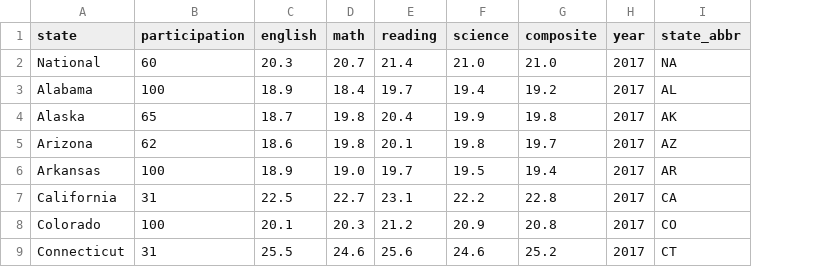
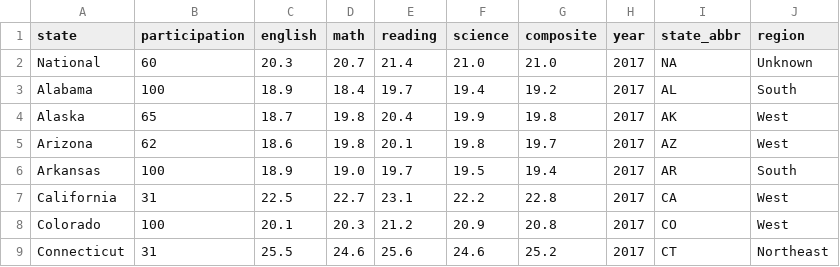
Before and after one commit to wegamoto/project_No.1, a CSV file: data/act_2017_cleaned.csv, drawn as a sheet; only a part is shown; the diff names each change by its address in the sheet, - before the commit and + after, or states it on an @@ line.

```diff
--- a/data/act_2017_cleaned.csv
+++ b/data/act_2017_cleaned.csv
+column J (region), rows 2-9: Unknown | South | West | West | South | West | West | Northeast
```
Also changed, not shown: data/act_2018_cleaned.csv, data/act_2019_cleaned.csv, 12 other files.
